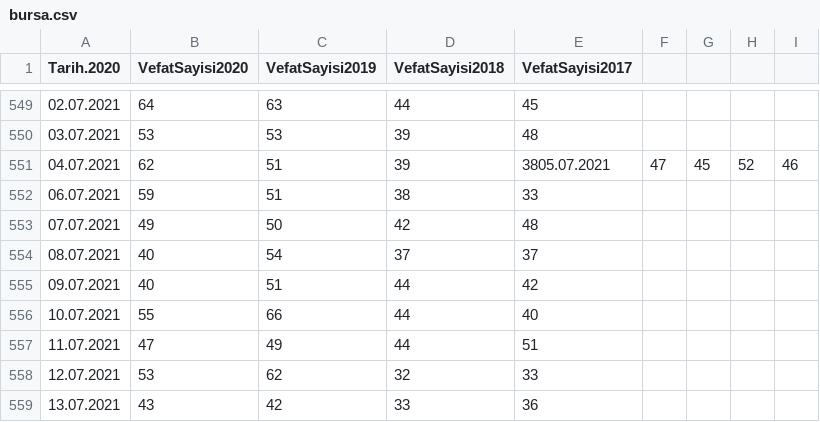
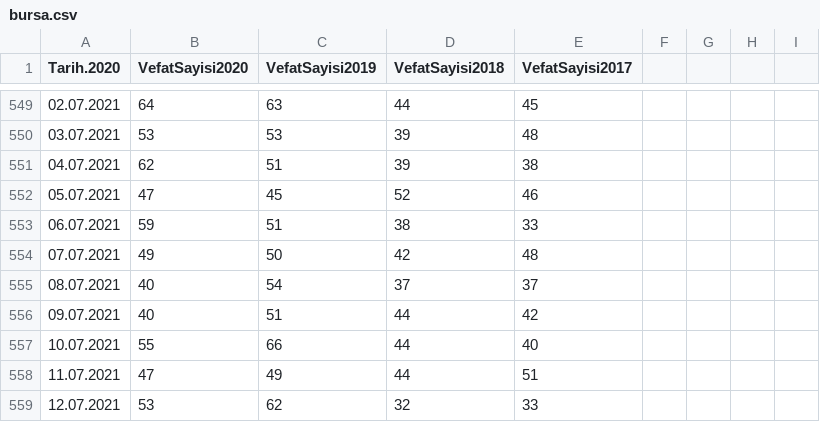
Before and after one commit to kuzdogan/edevlet-mezarlik-verileri, a CSV file: csv/bursa.csv, drawn as a sheet; only a part is shown, gaps mark what is left out; the shorter side is filled out with more unchanged rows.

```diff
--- a/csv/bursa.csv
+++ b/csv/bursa.csv
@@ -550,3 +550,4 @@ Tarih.2020,VefatSayisi2020,VefatSayisi2019,VefatSayisi2018,VefatSayisi2017
 03.07.2021,53,53,39,48
-04.07.2021,62,51,39,3805.07.2021,47,45,52,46
+04.07.2021,62,51,39,38
+05.07.2021,47,45,52,46
 06.07.2021,59,51,38,33
```
Also changed, not shown: csv/istanbul.csv, csv/kahramanmaras.csv, 6 other files.
